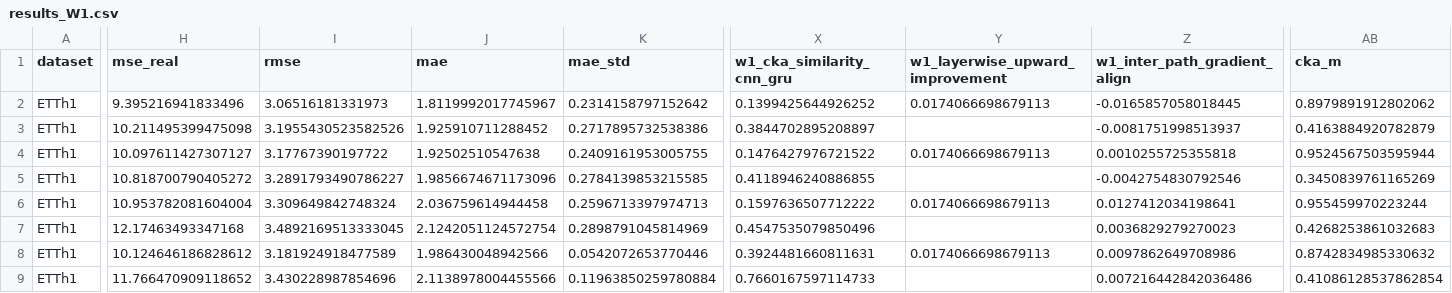
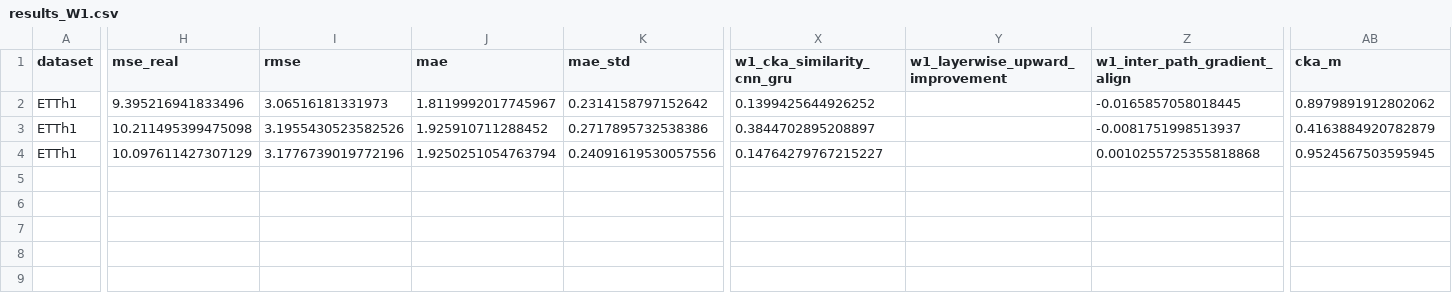
Before and after one commit to PolnareffPark/CTSF-W, a CSV file: results/results_W1.csv, drawn as a sheet; only a part is shown, gaps mark what is left out; rows hold the shown columns only; the diff covers the shown part only; the diff names each change by its address in the sheet, - before the commit and + after, or states it on an @@ line.

```diff
--- a/results/results_W1.csv
+++ b/results/results_W1.csv
-Y2 (w1_layerwise_upward_improvement): 0.0174066698679113
+Y2 (w1_layerwise_upward_improvement): (empty)
-H4 (mse_real): 10.097611427307127
+H4 (mse_real): 10.097611427307129
-I4 (rmse): 3.17767390197722
+I4 (rmse): 3.1776739019772196
-J4 (mae): 1.92502510547638
+J4 (mae): 1.9250251054763794
-K4 (mae_std): 0.2409161953005755
+K4 (mae_std): 0.24091619530057556
-X4 (w1_cka_similarity_cnn_gru): 0.1476427976721522
+X4 (w1_cka_similarity_cnn_gru): 0.14764279767215227
-Y4 (w1_layerwise_upward_improvement): 0.0174066698679113
+Y4 (w1_layerwise_upward_improvement): (empty)
-Z4 (w1_inter_path_gradient_align): 0.0010255725355818
+Z4 (w1_inter_path_gradient_align): 0.0010255725355818868
-AB4 (cka_m): 0.9524567503595944
+AB4 (cka_m): 0.9524567503595945
-row 5: ETTh1 | 10.818700790405272 | 3.2891793490786227 | 1.9856674671173096 | 0.2784139853215585 | 0.4118946240886855 |  | -0.0042754830792546 | 0.3450839761165269
-row 6: ETTh1 | 10.953782081604004 | 3.309649842748324 | 2.036759614944458 | 0.2596713397974713 | 0.1597636507712222 | 0.0174066698679113 | 0.0127412034198641 | 0.955459970223244
-row 7: ETTh1 | 12.17463493347168 | 3.4892169513333045 | 2.1242051124572754 | 0.2898791045814969 | 0.4547535079850496 |  | 0.0036829279270023 | 0.4268253861032683
-row 8: ETTh1 | 10.124646186828612 | 3.181924918477589 | 1.986430048942566 | 0.0542072653770446 | 0.3924481660811631 | 0.0174066698679113 | 0.0097862649708986 | 0.8742834985330632
-row 9: ETTh1 | 11.766470909118652 | 3.430228987854696 | 2.1138978004455566 | 0.11963850259780884 | 0.7660167597114733 |  | 0.007216442842036486 | 0.41086128537862854
```
Also changed, not shown: 10 edited cells elsewhere in this file, results/results_W1/ETTh1/cka_heatmap/cka_heatmap_summary.csv, results/results_W1/ETTh1/grad_align_bar/grad_align_bar_detail.csv, 9 other files.
